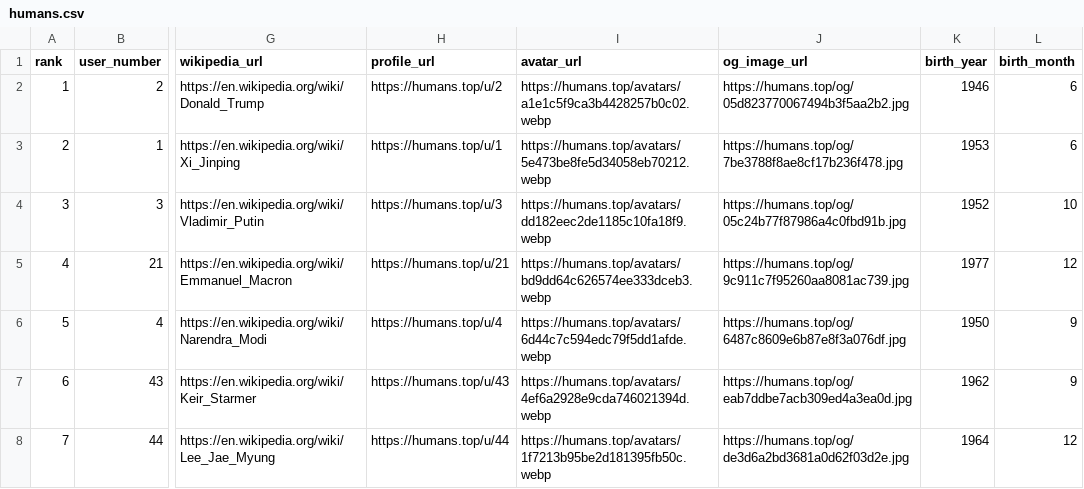
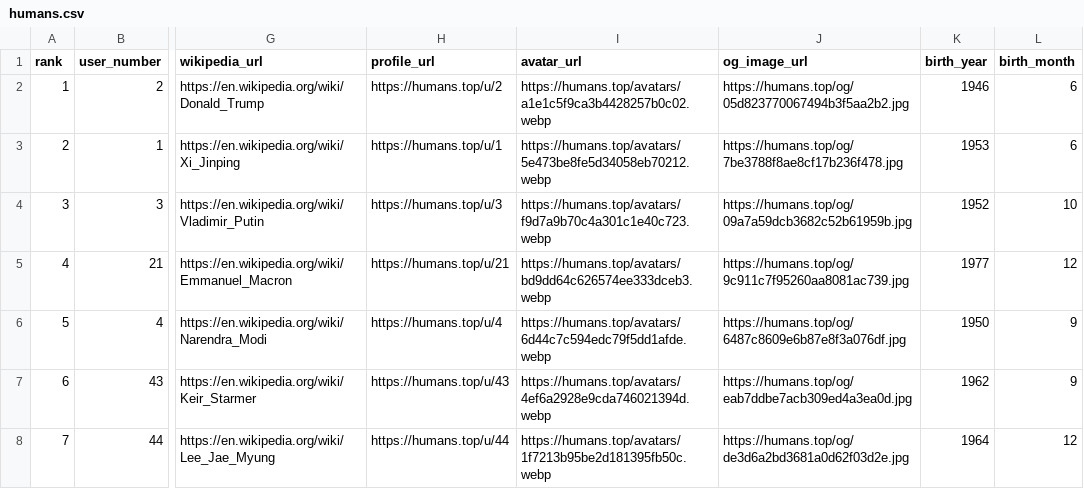
Before and after one commit to dsfox-idea/humans-top, a CSV file: humans.csv, drawn as a sheet; only a part is shown, gaps mark what is left out; the diff names each change by its address in the sheet, - before the commit and + after, or states it on an @@ line.

Commit message:
dataset refresh 2026-06-24T13:57:17Z (211 rows)

```diff
--- a/humans.csv
+++ b/humans.csv
-I4 (avatar_url): https://humans.top/avatars/dd182eec2de1185c10fa18f9.webp
+I4 (avatar_url): https://humans.top/avatars/f9d7a9b70c4a301c1e40c723.webp
-J4 (og_image_url): https://humans.top/og/05c24b77f87986a4c0fbd91b.jpg
+J4 (og_image_url): https://humans.top/og/09a7a59dcb3682c52b61959b.jpg
```
Also changed, not shown: 2 other files.
